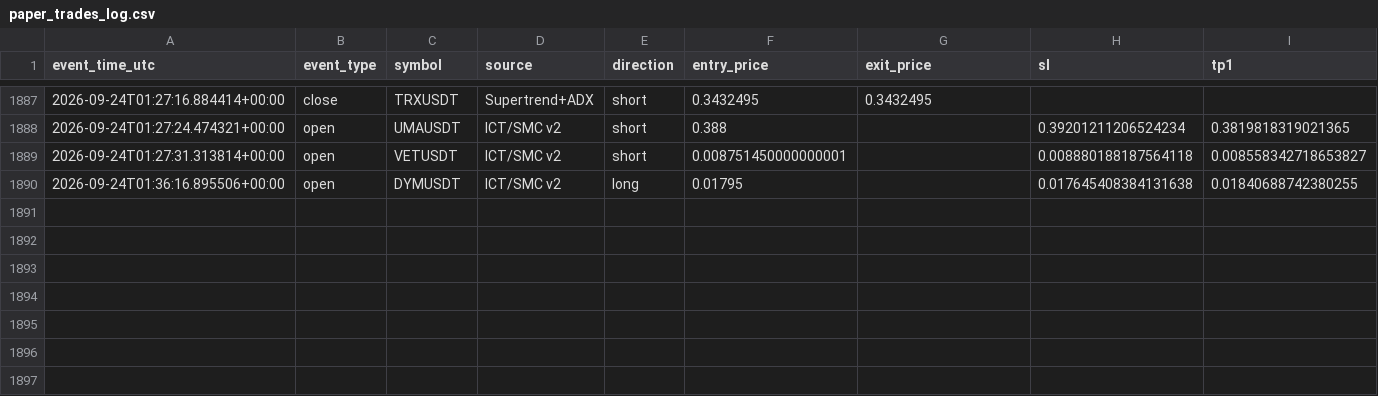
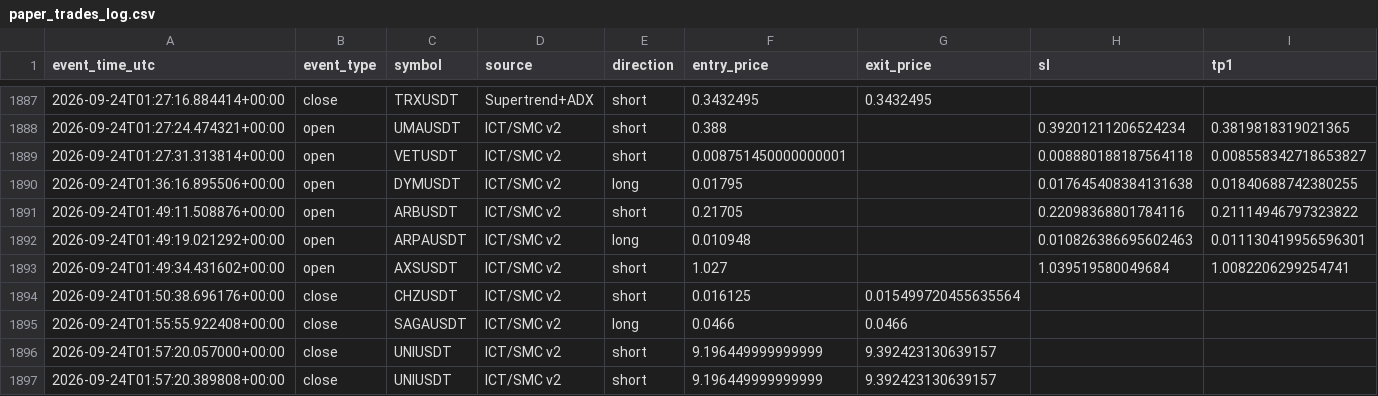
Before and after one commit to amirtorofi-sketch/tabdeal-usdt-live-trading-ready, a CSV file: bot2_live/paper_trades_log.csv, drawn as a sheet; only a part is shown, gaps mark what is left out; rows hold the shown columns only; the diff names each change by its address in the sheet, - before the commit and + after, or states it on an @@ line.

Commit message:
update bot2 state/paper log [skip ci]

```diff
--- a/bot2_live/paper_trades_log.csv
+++ b/bot2_live/paper_trades_log.csv
+row 1891: 2026-09-24T01:49:11.508876+00:00 | open | ARBUSDT | ICT/SMC v2 | short | 0.21705 |  | 0.22098368801784116 | 0.21114946797323822
+row 1892: 2026-09-24T01:49:19.021292+00:00 | open | ARPAUSDT | ICT/SMC v2 | long | 0.010948 |  | 0.010826386695602463 | 0.011130419956596301
+row 1893: 2026-09-24T01:49:34.431602+00:00 | open | AXSUSDT | ICT/SMC v2 | short | 1.027 |  | 1.039519580049684 | 1.0082206299254741
+row 1894: 2026-09-24T01:50:38.696176+00:00 | close | CHZUSDT | ICT/SMC v2 | short | 0.016125 | 0.015499720455635564
+row 1895: 2026-09-24T01:55:55.922408+00:00 | close | SAGAUSDT | ICT/SMC v2 | long | 0.0466 | 0.0466
+row 1896: 2026-09-24T01:57:20.057000+00:00 | close | UNIUSDT | ICT/SMC v2 | short | 9.196449999999999 | 9.392423130639157
+row 1897: 2026-09-24T01:57:20.389808+00:00 | close | UNIUSDT | ICT/SMC v2 | short | 9.196449999999999 | 9.392423130639157
```
Also changed, not shown: 1 other file.
